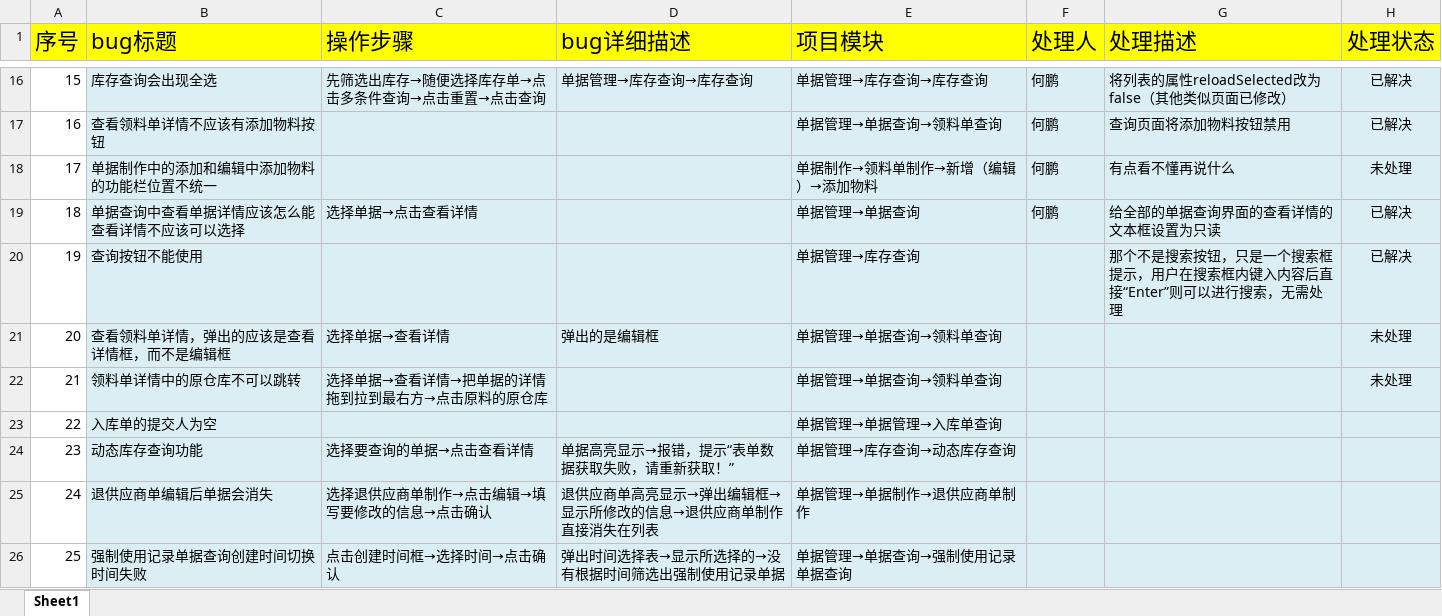
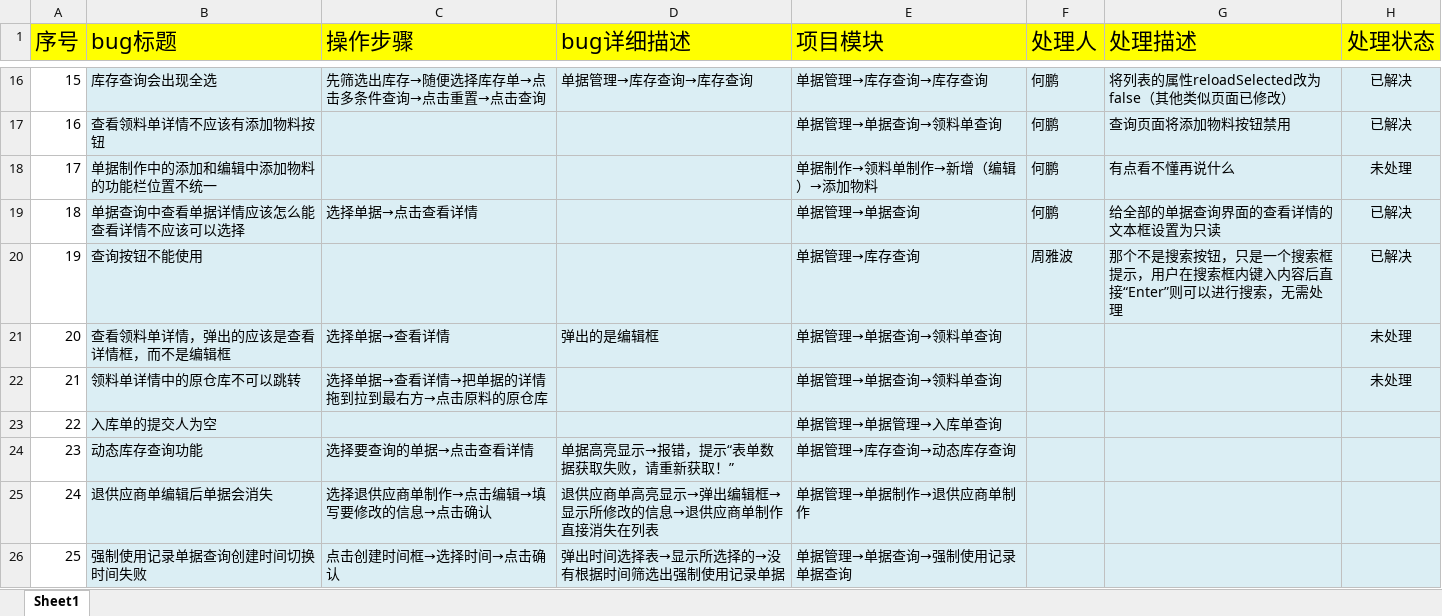
Before and after one commit to zhouyb1/BeiJing_MES, an Excel workbook: Source/bug处理记录/MES系统bug解决记录.xlsx, sheet Sheet1, drawn as a sheet; only a part is shown, gaps mark what is left out; values as stored, in another font and other column widths than the file's, no borders; charts and pictures and conditional formats not drawn; the diff names each change by its address in the sheet, - before the commit and + after, or states it on an @@ line.

Commit message:
no commit message

```diff
--- a/Source/bug处理记录/MES系统bug解决记录.xlsx (sheet Sheet1)
+++ b/Source/bug处理记录/MES系统bug解决记录.xlsx (sheet Sheet1)
-F20 (处理人): (empty)
+F20 (处理人): 周雅波
```
Also changed, not shown: charts or pictures.
